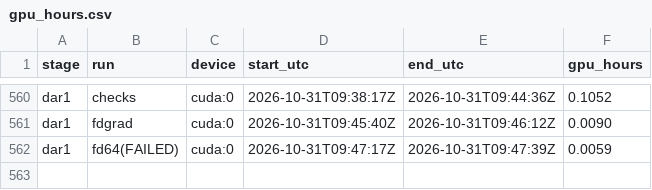
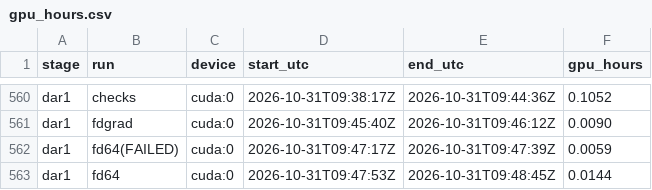
Before and after one commit to PseudoHunt/boa-dit, a CSV file: results/gpu_hours.csv, drawn as a sheet; only a part is shown, gaps mark what is left out.

```diff
--- a/results/gpu_hours.csv
+++ b/results/gpu_hours.csv
@@ -562 +562,2 @@ dar1,fdgrad,cuda:0,2026-10-31T09:45:40Z,2026-10-31T09:46:12Z,0.0090
 dar1,fd64(FAILED),cuda:0,2026-10-31T09:47:17Z,2026-10-31T09:47:39Z,0.0059
+dar1,fd64,cuda:0,2026-10-31T09:47:53Z,2026-10-31T09:48:45Z,0.0144
```
Also changed, not shown: 3 other files.
